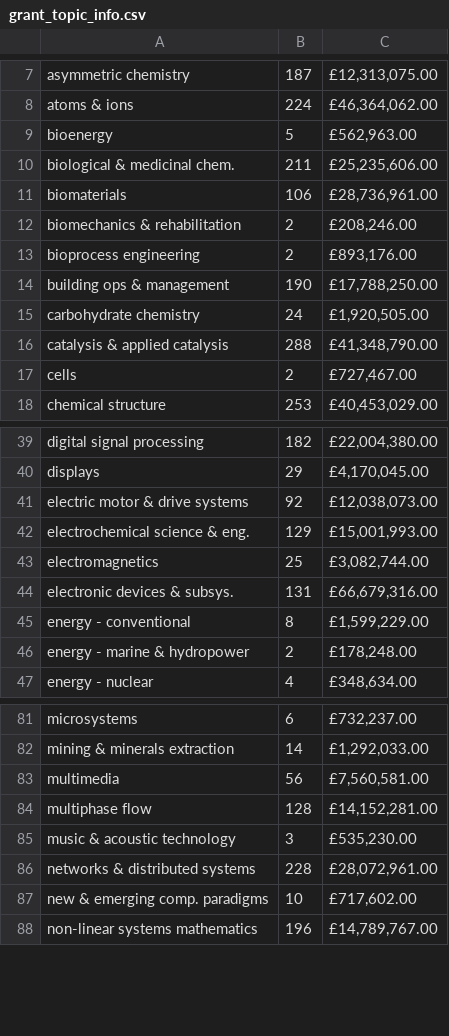
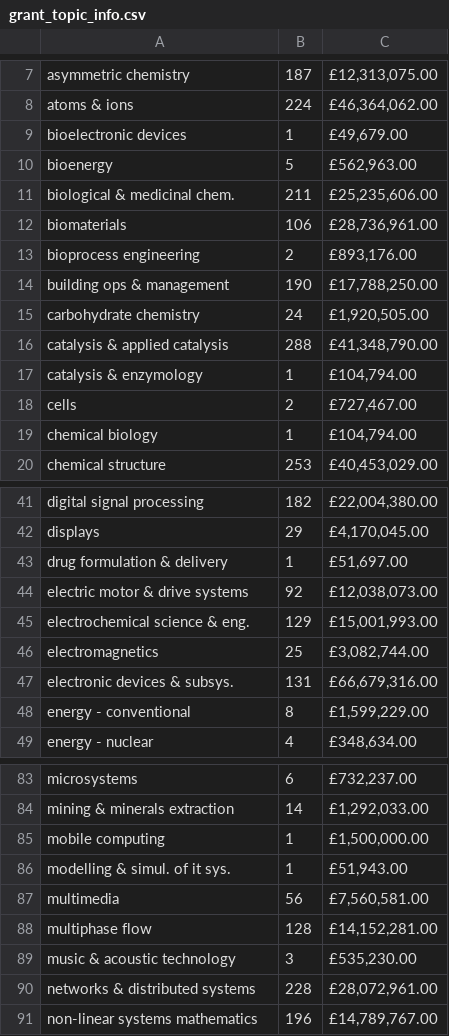
Before and after one commit to SergiuTripon/msc-thesis-na-epsrc, a CSV file: network-maker/output/topics/past/1990-2000/info/grant_topic_info.csv, drawn as a sheet; only a part is shown, gaps mark what is left out; removed rows and columns are numbered as before the commit, all else as after; the diff covers the shown part only; the diff names each change by its address in the sheet, - before the commit and + after, or states it on an @@ line.

```diff
--- a/network-maker/output/topics/past/1990-2000/info/grant_topic_info.csv
+++ b/network-maker/output/topics/past/1990-2000/info/grant_topic_info.csv
+row 9: bioelectronic devices | 1 | £49,679.00
-row 12: biomechanics & rehabilitation | 2 | £208,246.00
+row 17: catalysis & enzymology | 1 | £104,794.00
+row 19: chemical biology | 1 | £104,794.00
+row 43: drug formulation & delivery | 1 | £51,697.00
-row 46: energy - marine & hydropower | 2 | £178,248.00
+row 85: mobile computing | 1 | £1,500,000.00
+row 86: modelling & simul. of it sys. | 1 | £51,943.00
-row 87: new & emerging comp. paradigms | 10 | £717,602.00
```
Also changed, not shown: 2 added rows elsewhere in this file, network-maker/output/topics/current/info/grant_topic_info.csv, network-maker/output/topics/current/info/researcher_topic_info.csv, 48 other files.
